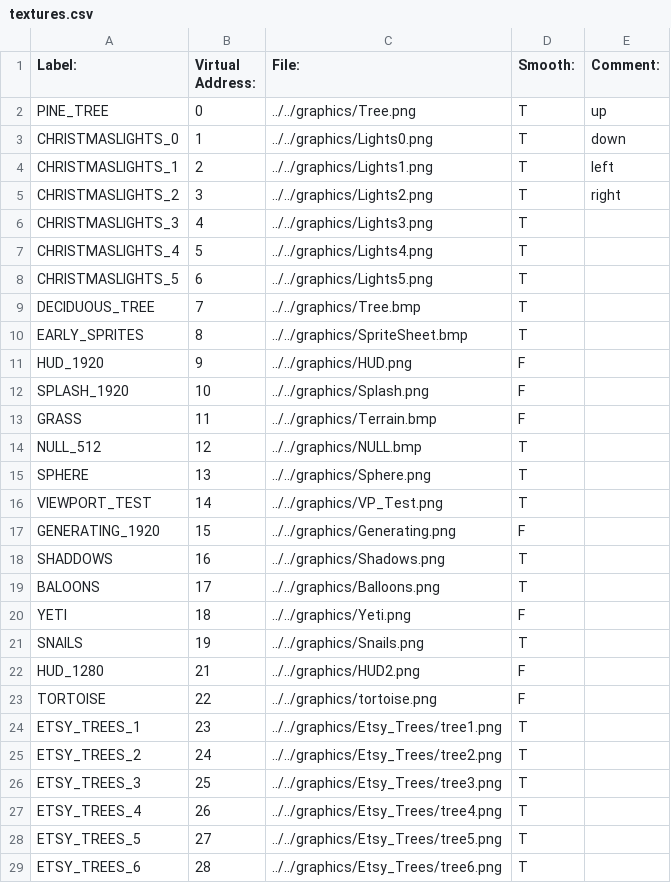
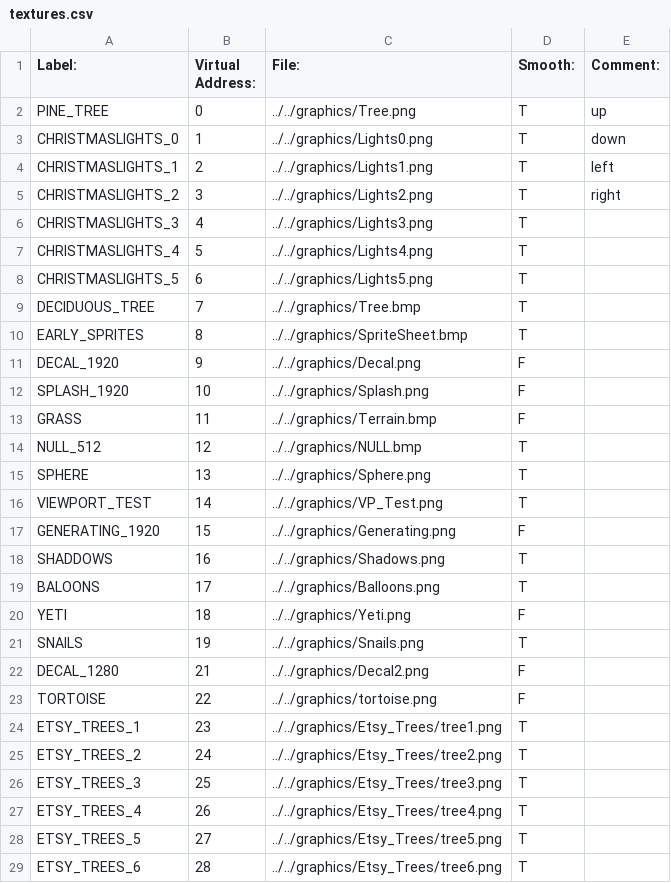
Before and after one commit to BostonBrooks/Spaghetti-Graveyard-UI, a CSV file: games/game/maps/demo/textures.csv, drawn as a sheet; only a part is shown.

```diff
--- a/games/game/maps/demo/textures.csv
+++ b/games/game/maps/demo/textures.csv
@@ -10,3 +10,3 @@ DECIDUOUS_TREE,7,../../graphics/Tree.bmp,T,
 EARLY_SPRITES,8,../../graphics/SpriteSheet.bmp,T,
-HUD_1920,9,../../graphics/HUD.png,F,
+DECAL_1920,9,../../graphics/Decal.png,F,
 SPLASH_1920,10,../../graphics/Splash.png,F,
@@ -21,3 +21,3 @@ YETI,18,../../graphics/Yeti.png,F,
 SNAILS,19,../../graphics/Snails.png,T,
-HUD_1280,21,../../graphics/HUD2.png,F,
+DECAL_1280,21,../../graphics/Decal2.png,F,
 TORTOISE,22,../../graphics/tortoise.png,F,
```
Also changed, not shown: games/game/maps/demo/animations.csv, games/game/maps/demo/sprites.csv, 32 other files.
